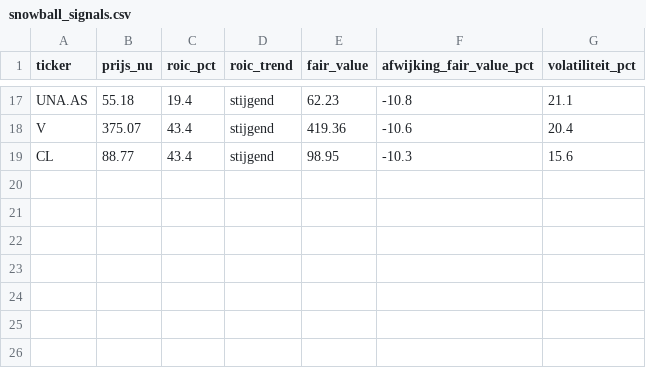
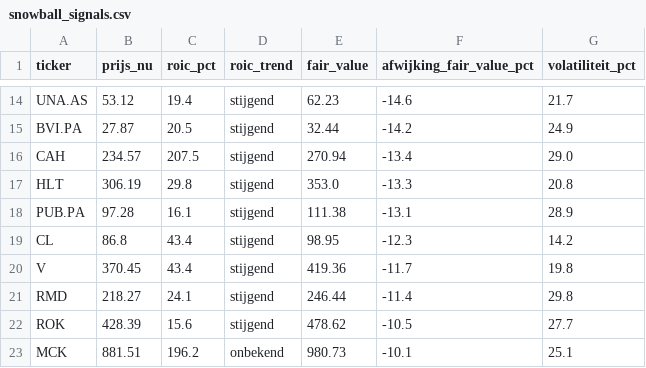
Before and after one commit to hestey-star/hestys-stock-screener, a CSV file: snowball_signals.csv, drawn as a sheet; only a part is shown, gaps mark what is left out; removed rows and columns are numbered as before the commit, all else as after; the diff covers the shown part only; the diff names each change by its address in the sheet, - before the commit and + after, or states it on an @@ line.

```diff
--- a/snowball_signals.csv
+++ b/snowball_signals.csv
-B14 (prijs_nu): 55.18
+B14 (prijs_nu): 53.12
-F14 (afwijking_fair_value_pct): -10.8
+F14 (afwijking_fair_value_pct): -14.6
-G14 (volatiliteit_pct): 21.1
+G14 (volatiliteit_pct): 21.7
-row 18: V | 375.07 | 43.4 | stijgend | 419.36 | -10.6 | 20.4
+row 15: BVI.PA | 27.87 | 20.5 | stijgend | 32.44 | -14.2 | 24.9
+row 16: CAH | 234.57 | 207.5 | stijgend | 270.94 | -13.4 | 29.0
+row 17: HLT | 306.19 | 29.8 | stijgend | 353.0 | -13.3 | 20.8
+row 18: PUB.PA | 97.28 | 16.1 | stijgend | 111.38 | -13.1 | 28.9
-B19 (prijs_nu): 88.77
+B19 (prijs_nu): 86.8
-F19 (afwijking_fair_value_pct): -10.3
+F19 (afwijking_fair_value_pct): -12.3
-G19 (volatiliteit_pct): 15.6
+G19 (volatiliteit_pct): 14.2
+row 20: V | 370.45 | 43.4 | stijgend | 419.36 | -11.7 | 19.8
+row 21: RMD | 218.27 | 24.1 | stijgend | 246.44 | -11.4 | 29.8
+row 22: ROK | 428.39 | 15.6 | stijgend | 478.62 | -10.5 | 27.7
+row 23: MCK | 881.51 | 196.2 | onbekend | 980.73 | -10.1 | 25.1
```
Also changed, not shown: 4 added rows, 7 removed rows and 23 edited cells elsewhere in this file, rocket_list_signals.csv, supertrend_signals.csv, 3 other files.
